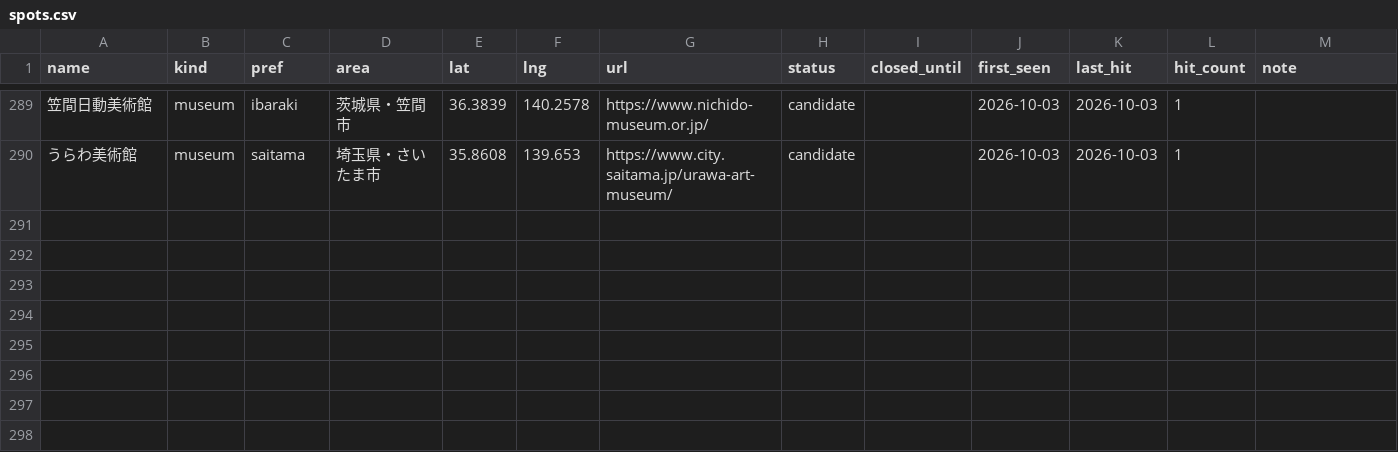
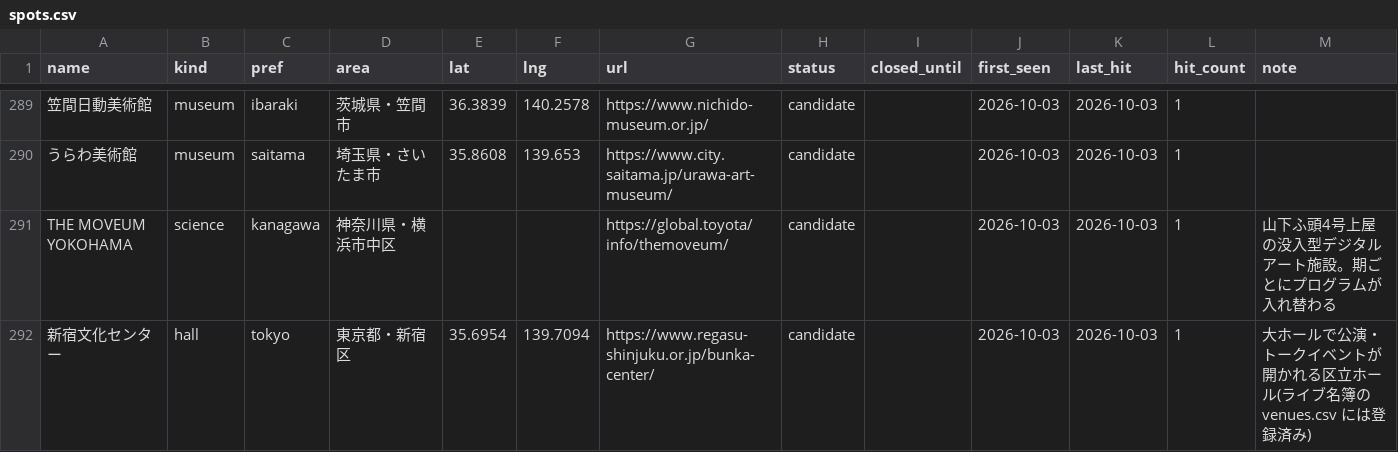
Before and after one commit to the-ready/player-one, a CSV file: data/spots.csv, drawn as a sheet; only a part is shown, gaps mark what is left out; the diff names each change by its address in the sheet, - before the commit and + after, or states it on an @@ line.

```diff
--- a/data/spots.csv
+++ b/data/spots.csv
+row 291: THE MOVEUM YOKOHAMA | science | kanagawa | 神奈川県・横浜市中区 |  |  | https://global.toyota/info/themoveum/ | candidate |  | 2026-10-03 | 2026-10-03 | 1 | 山下ふ頭4号上屋の没入型デジタルアート施設。期ごとにプログラムが入れ替わる
+row 292: 新宿文化センター | hall | tokyo | 東京都・新宿区 | 35.6954 | 139.7094 | https://www.regasu-shinjuku.or.jp/bunka-center/ | candidate |  | 2026-10-03 | 2026-10-03 | 1 | 大ホールで公演・トークイベントが開かれる区立ホール(ライブ名簿の venues.csv には登録済み)
```
Also changed, not shown: data/events.csv.
